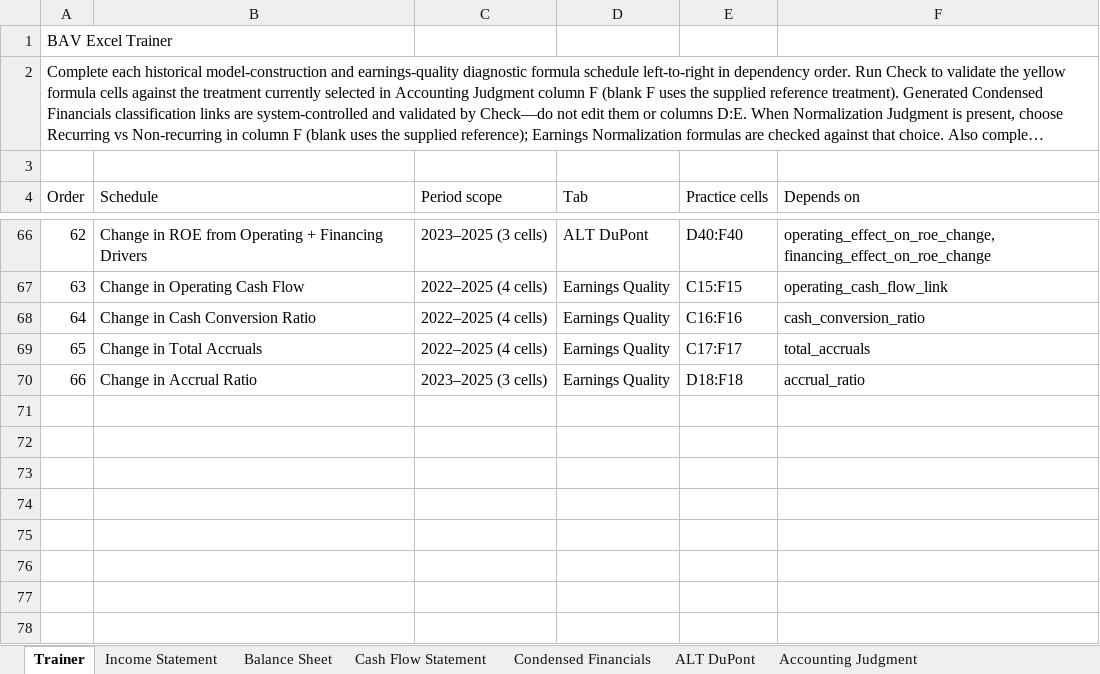
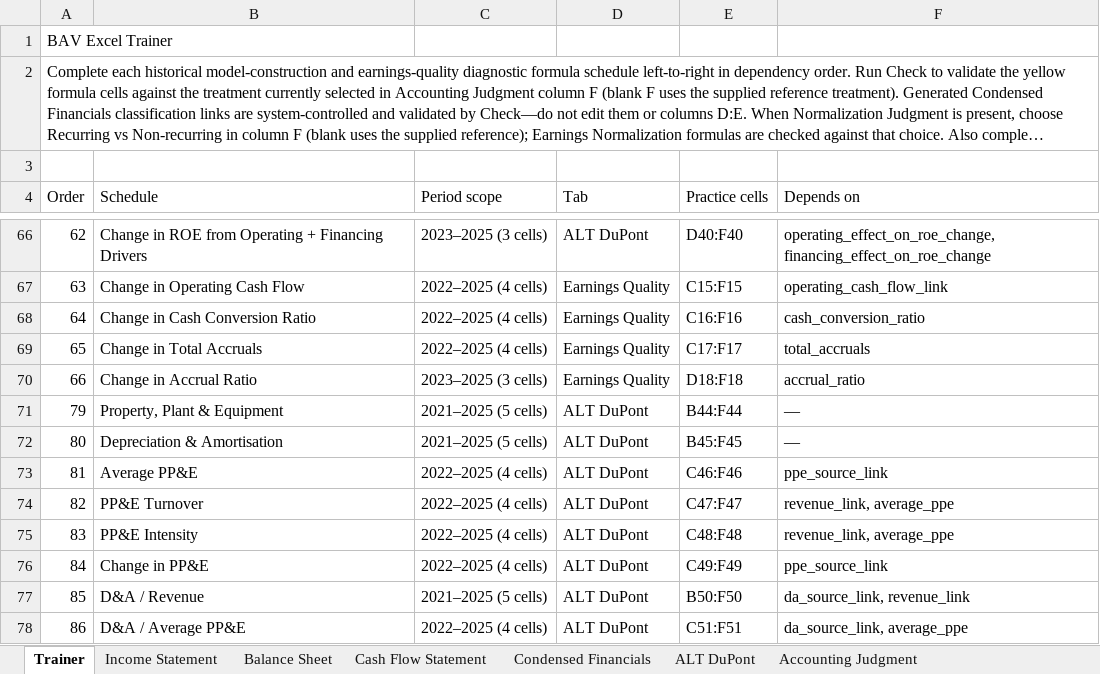
Before and after one commit to MrMittenCrab/bav_trainer, an Excel workbook: example/DEMO_HK_Answer_Key.xlsx, sheet Trainer, drawn as a sheet; only a part is shown, gaps mark what is left out; long unchanged cells end in …; values as stored, in another font and other column widths than the file's, no borders; the diff names each change by its address in the sheet, - before the commit and + after, or states it on an @@ line.

```diff
--- a/example/DEMO_HK_Answer_Key.xlsx (sheet Trainer)
+++ b/example/DEMO_HK_Answer_Key.xlsx (sheet Trainer)
+row 71: 79 | Property, Plant & Equipment | 2021–2025 (5 cells) | ALT DuPont | B44:F44 | —
+row 72: 80 | Depreciation & Amortisation | 2021–2025 (5 cells) | ALT DuPont | B45:F45 | —
+row 73: 81 | Average PP&E | 2022–2025 (4 cells) | ALT DuPont | C46:F46 | ppe_source_link
+row 74: 82 | PP&E Turnover | 2022–2025 (4 cells) | ALT DuPont | C47:F47 | revenue_link, average_ppe
+row 75: 83 | PP&E Intensity | 2022–2025 (4 cells) | ALT DuPont | C48:F48 | revenue_link, average_ppe
+row 76: 84 | Change in PP&E | 2022–2025 (4 cells) | ALT DuPont | C49:F49 | ppe_source_link
+row 77: 85 | D&A / Revenue | 2021–2025 (5 cells) | ALT DuPont | B50:F50 | da_source_link, revenue_link
+row 78: 86 | D&A / Average PP&E | 2022–2025 (4 cells) | ALT DuPont | C51:F51 | da_source_link, average_ppe
```
Also changed, not shown: sheet ALT DuPont, example/DEMO_HK_Trainer.xlsx, 29 other files.
